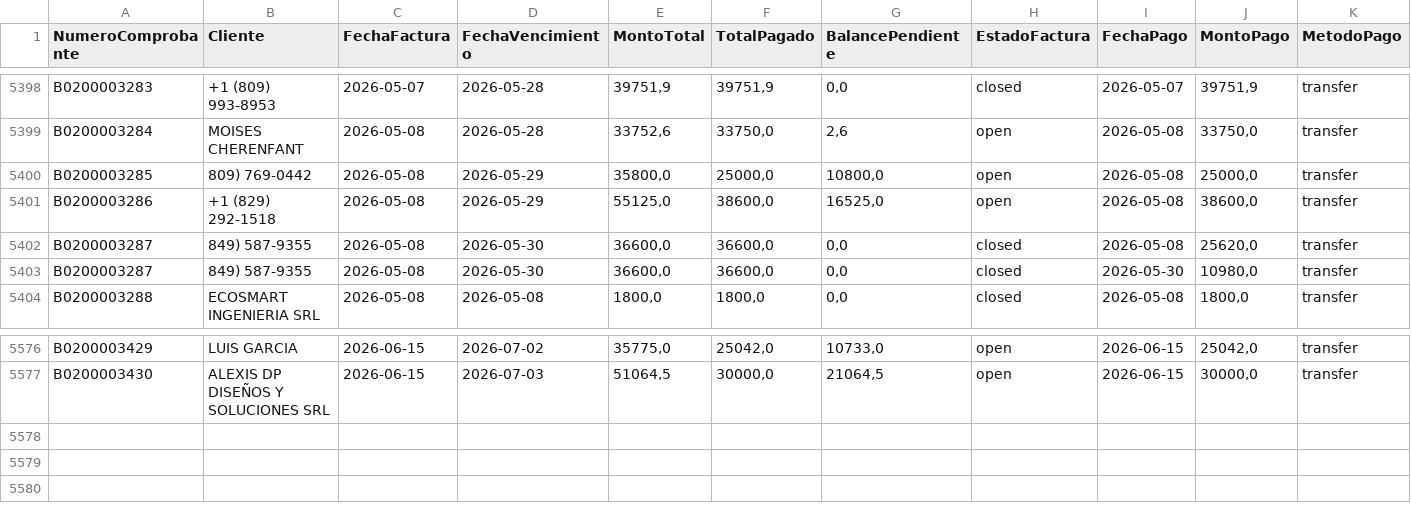
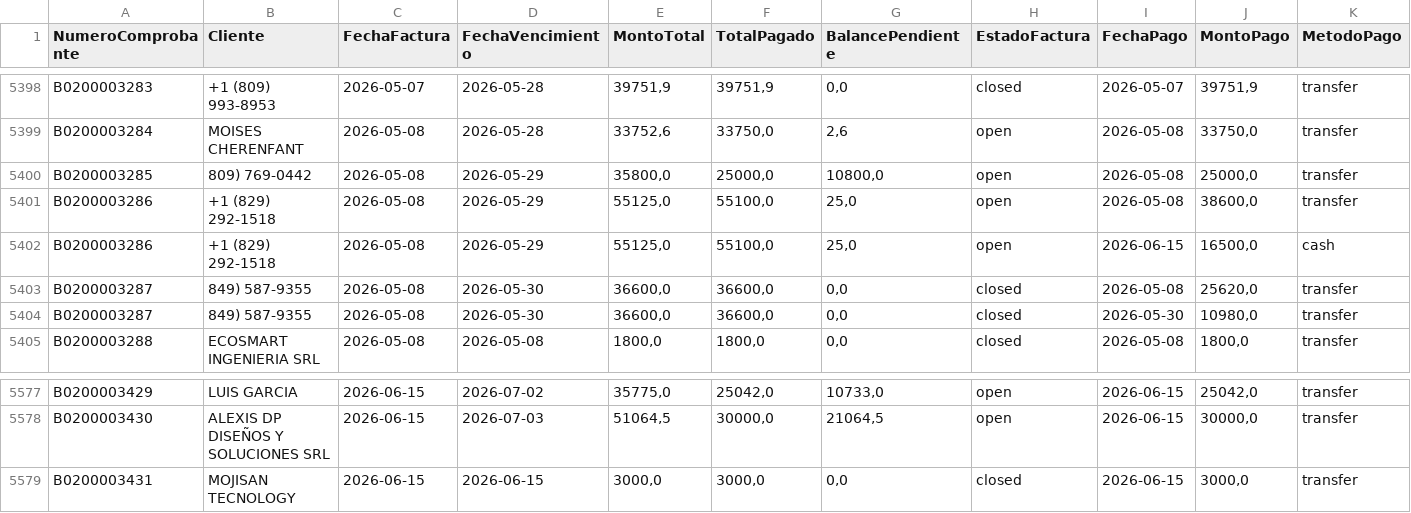
Before and after one commit to Osiris-14/reporte-cxc-alegra, a CSV file: cxc_Pagos.csv, drawn as a sheet; only a part is shown, gaps mark what is left out; rows hold the shown columns only; the diff names each change by its address in the sheet, - before the commit and + after, or states it on an @@ line.

```diff
--- a/cxc_Pagos.csv
+++ b/cxc_Pagos.csv
-F5401 (TotalPagado): 38600,0
+F5401 (TotalPagado): 55100,0
-G5401 (BalancePendiente): 16525,0
+G5401 (BalancePendiente): 25,0
+row 5402: B0200003286 | +1 (829) 292-1518 | 2026-05-08 | 2026-05-29 | 55125,0 | 55100,0 | 25,0 | open | 2026-06-15 | 16500,0 | cash
+row 5579: B0200003431 | MOJISAN TECNOLOGY | 2026-06-15 | 2026-06-15 | 3000,0 | 3000,0 | 0,0 | closed | 2026-06-15 | 3000,0 | transfer
```
